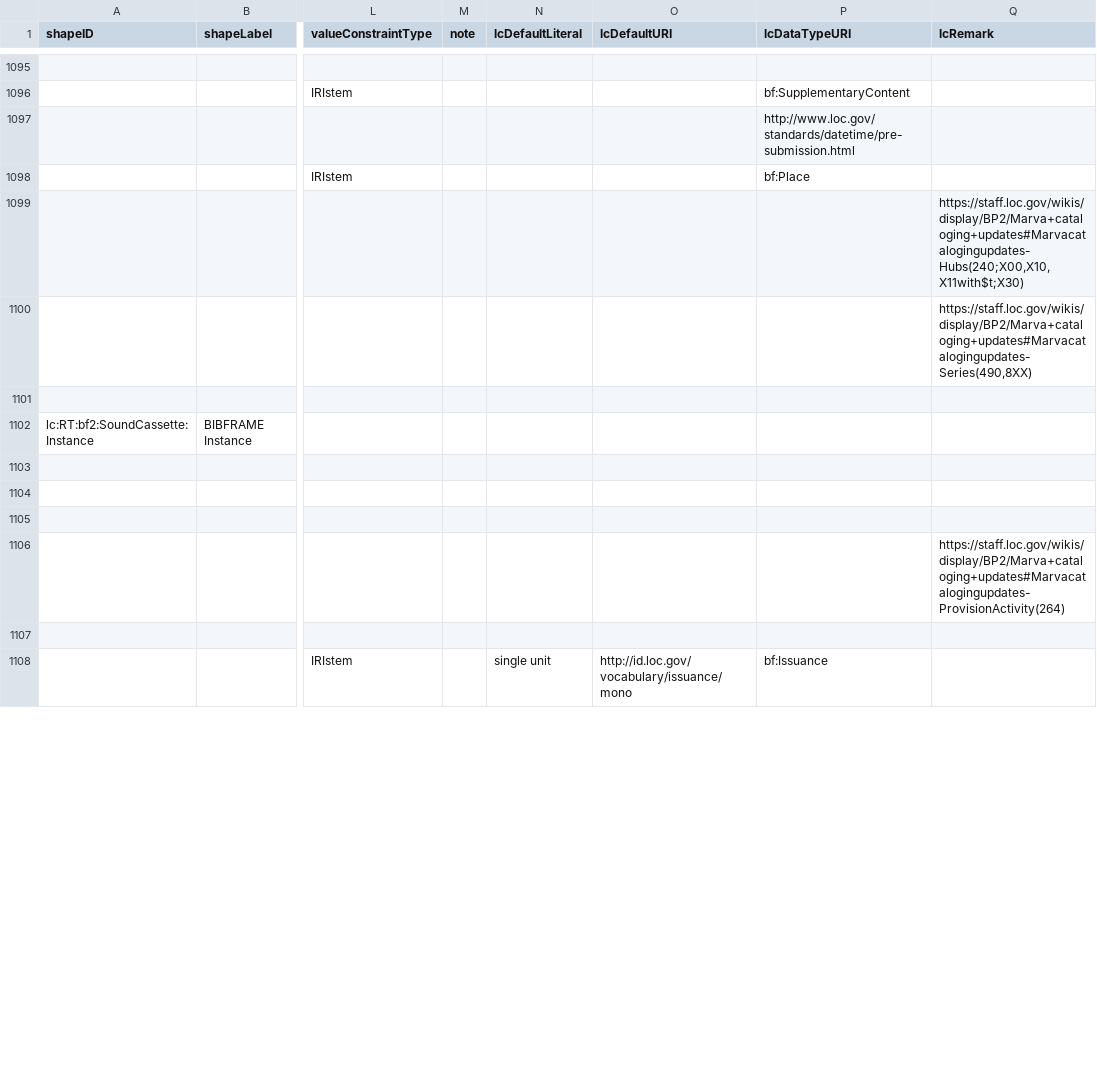
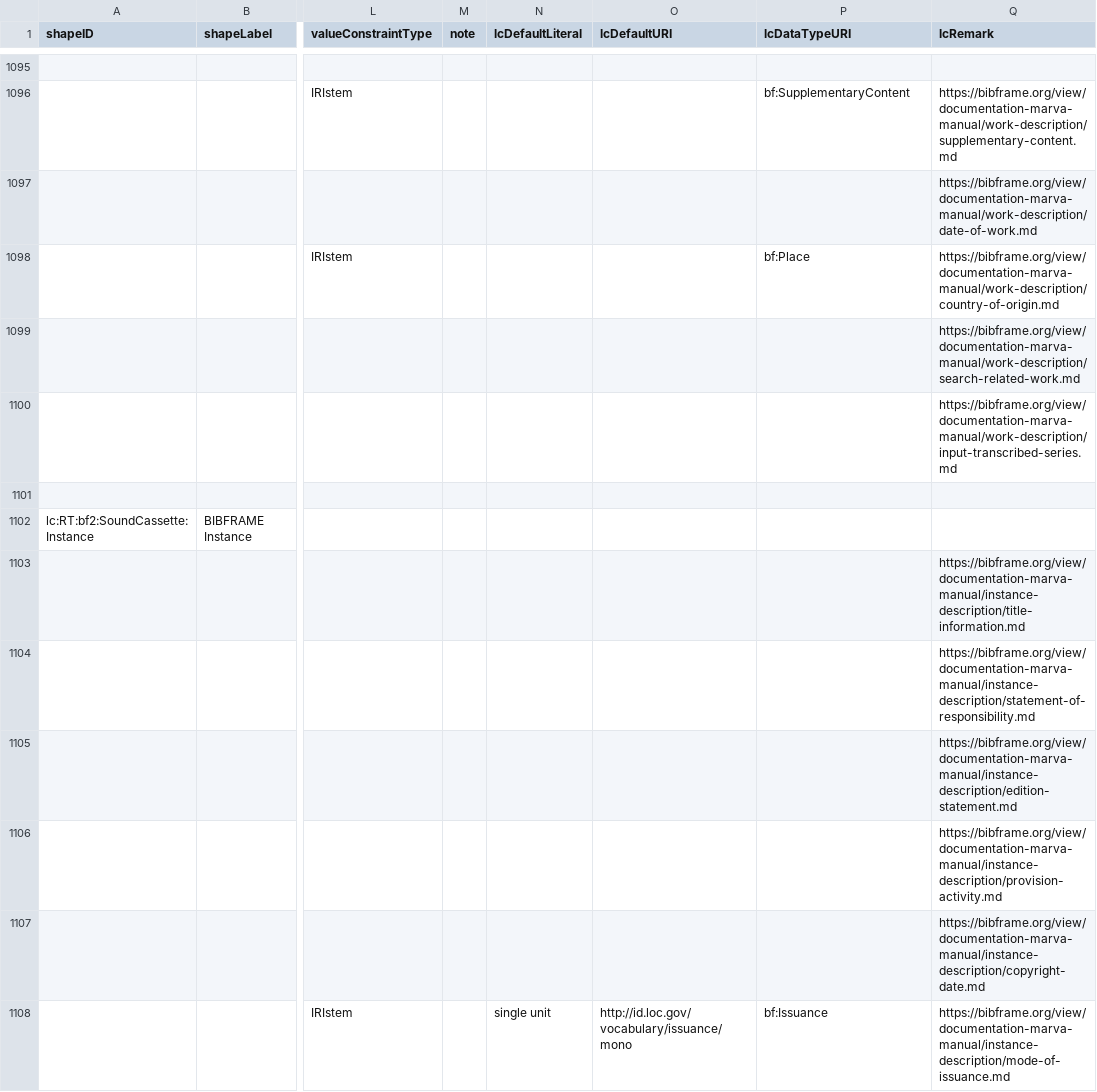
Before and after one commit to lcnetdev/marva-profiles, a CSV file: marva-prod/dctap.csv, drawn as a sheet; only a part is shown, gaps mark what is left out; the diff covers the shown part only; the diff names each change by its address in the sheet, - before the commit and + after, or states it on an @@ line.

Commit message:
Update MARVA profiles

```diff
--- a/marva-prod/dctap.csv
+++ b/marva-prod/dctap.csv
-Q1096 (lcRemark): (empty)
+Q1096 (lcRemark): https://bibframe.org/view/documentation-marva-manual/work-description/supplementary-content.md
-P1097 (lcDataTypeURI): http://www.loc.gov/standards/datetime/pre-submission.html
+P1097 (lcDataTypeURI): (empty)
-Q1097 (lcRemark): (empty)
+Q1097 (lcRemark): https://bibframe.org/view/documentation-marva-manual/work-description/date-of-work.md
-Q1098 (lcRemark): (empty)
+Q1098 (lcRemark): https://bibframe.org/view/documentation-marva-manual/work-description/country-of-origin.md
-Q1099 (lcRemark): https://staff.loc.gov/wikis/display/BP2/Marva+cataloging+updates#Marvacatalogingupdates-Hubs(240;X00,X10,X11with$t;X30)
+Q1099 (lcRemark): https://bibframe.org/view/documentation-marva-manual/work-description/search-related-work.md
-Q1100 (lcRemark): https://staff.loc.gov/wikis/display/BP2/Marva+cataloging+updates#Marvacatalogingupdates-Series(490,8XX)
+Q1100 (lcRemark): https://bibframe.org/view/documentation-marva-manual/work-description/input-transcribed-series.md
-Q1103 (lcRemark): (empty)
+Q1103 (lcRemark): https://bibframe.org/view/documentation-marva-manual/instance-description/title-information.md
-Q1104 (lcRemark): (empty)
+Q1104 (lcRemark): https://bibframe.org/view/documentation-marva-manual/instance-description/statement-of-responsibility.md
-Q1105 (lcRemark): (empty)
+Q1105 (lcRemark): https://bibframe.org/view/documentation-marva-manual/instance-description/edition-statement.md
-Q1106 (lcRemark): https://staff.loc.gov/wikis/display/BP2/Marva+cataloging+updates#Marvacatalogingupdates-ProvisionActivity(264)
+Q1106 (lcRemark): https://bibframe.org/view/documentation-marva-manual/instance-description/provision-activity.md
-Q1107 (lcRemark): (empty)
+Q1107 (lcRemark): https://bibframe.org/view/documentation-marva-manual/instance-description/copyright-date.md
-Q1108 (lcRemark): (empty)
+Q1108 (lcRemark): https://bibframe.org/view/documentation-marva-manual/instance-description/mode-of-issuance.md
```
Also changed, not shown: 60 edited cells elsewhere in this file, 2 other files.
